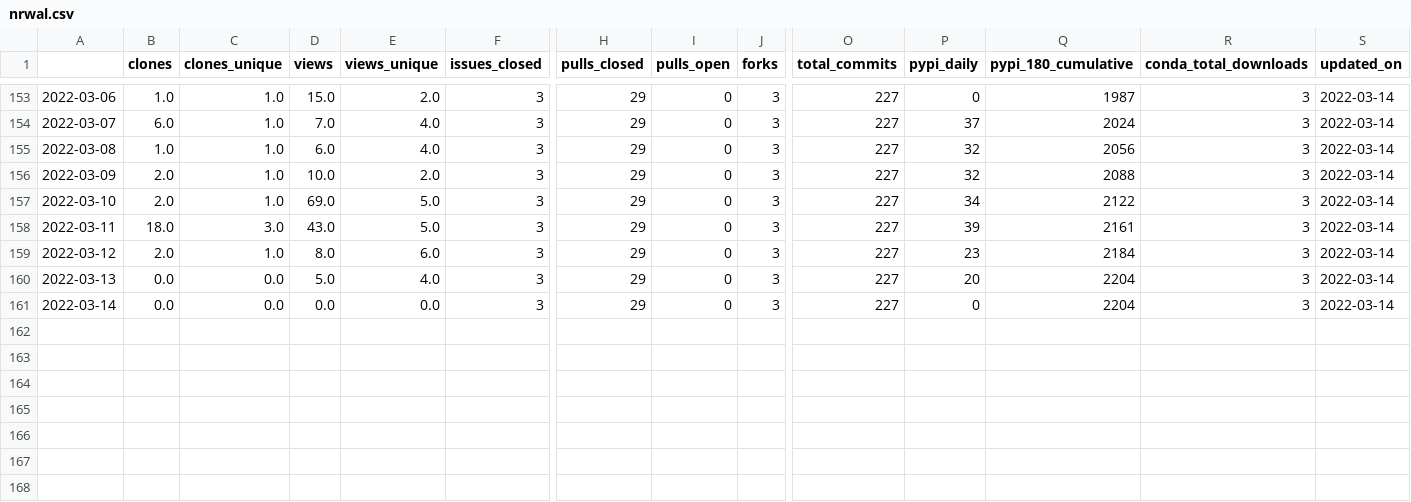
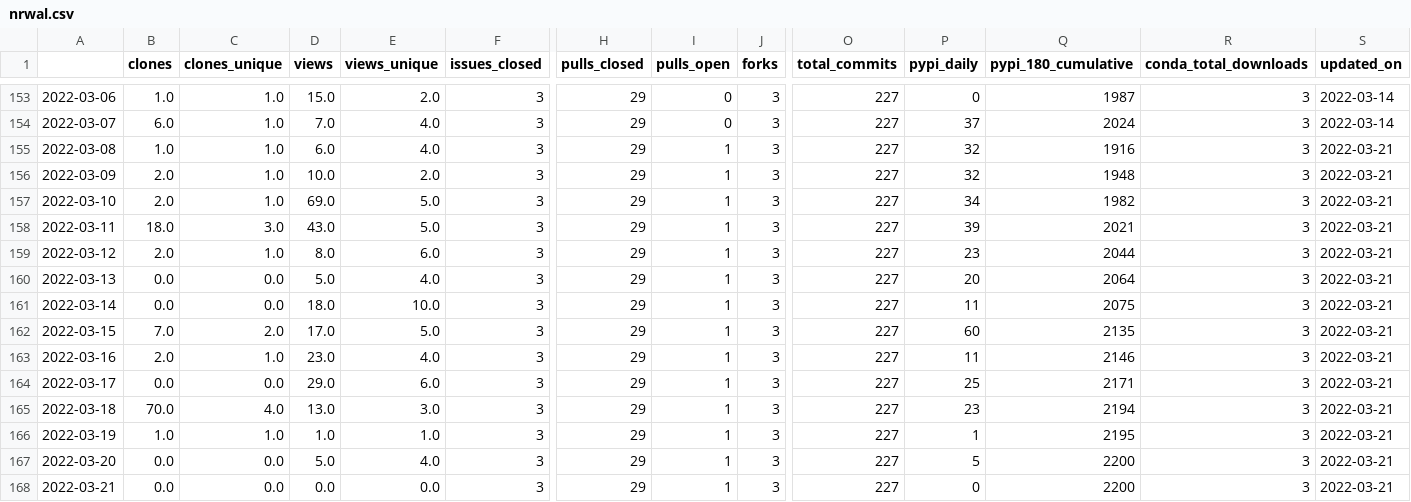
Before and after one commit to NREL/osos, a CSV file: data/nrwal.csv, drawn as a sheet; only a part is shown, gaps mark what is left out; rows hold the shown columns only; the diff names each change by its address in the sheet, - before the commit and + after, or states it on an @@ line.

```diff
--- a/data/nrwal.csv
+++ b/data/nrwal.csv
-I155:I161 (pulls_open): 0
+I155:I161 (pulls_open): 1
-Q155 (pypi_180_cumulative): 2056
+Q155 (pypi_180_cumulative): 1916
-S155:S161 (updated_on): 2022-03-14
+S155:S161 (updated_on): 2022-03-21
-Q156 (pypi_180_cumulative): 2088
+Q156 (pypi_180_cumulative): 1948
-Q157 (pypi_180_cumulative): 2122
+Q157 (pypi_180_cumulative): 1982
-Q158 (pypi_180_cumulative): 2161
+Q158 (pypi_180_cumulative): 2021
-Q159 (pypi_180_cumulative): 2184
+Q159 (pypi_180_cumulative): 2044
-Q160 (pypi_180_cumulative): 2204
+Q160 (pypi_180_cumulative): 2064
-D161 (views): 0.0
+D161 (views): 18.0
-E161 (views_unique): 0.0
+E161 (views_unique): 10.0
-P161 (pypi_daily): 0
+P161 (pypi_daily): 11
-Q161 (pypi_180_cumulative): 2204
+Q161 (pypi_180_cumulative): 2075
+row 162: 2022-03-15 | 7.0 | 2.0 | 17.0 | 5.0 | 3 | 29 | 1 | 3 | 227 | 60 | 2135 | 3 | 2022-03-21
+row 163: 2022-03-16 | 2.0 | 1.0 | 23.0 | 4.0 | 3 | 29 | 1 | 3 | 227 | 11 | 2146 | 3 | 2022-03-21
+row 164: 2022-03-17 | 0.0 | 0.0 | 29.0 | 6.0 | 3 | 29 | 1 | 3 | 227 | 25 | 2171 | 3 | 2022-03-21
+row 165: 2022-03-18 | 70.0 | 4.0 | 13.0 | 3.0 | 3 | 29 | 1 | 3 | 227 | 23 | 2194 | 3 | 2022-03-21
+row 166: 2022-03-19 | 1.0 | 1.0 | 1.0 | 1.0 | 3 | 29 | 1 | 3 | 227 | 1 | 2195 | 3 | 2022-03-21
+row 167: 2022-03-20 | 0.0 | 0.0 | 5.0 | 4.0 | 3 | 29 | 1 | 3 | 227 | 5 | 2200 | 3 | 2022-03-21
+row 168: 2022-03-21 | 0.0 | 0.0 | 0.0 | 0.0 | 3 | 29 | 1 | 3 | 227 | 0 | 2200 | 3 | 2022-03-21
```
Also changed, not shown: data/osos.csv, data/phygnn.csv, 18 other files.
